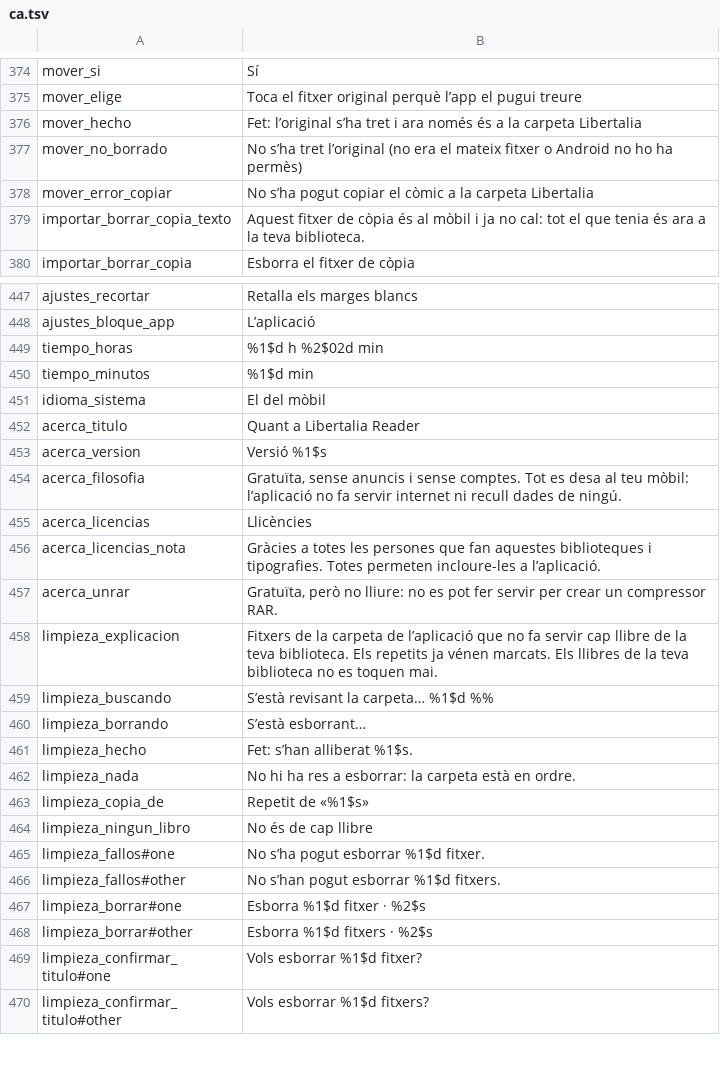
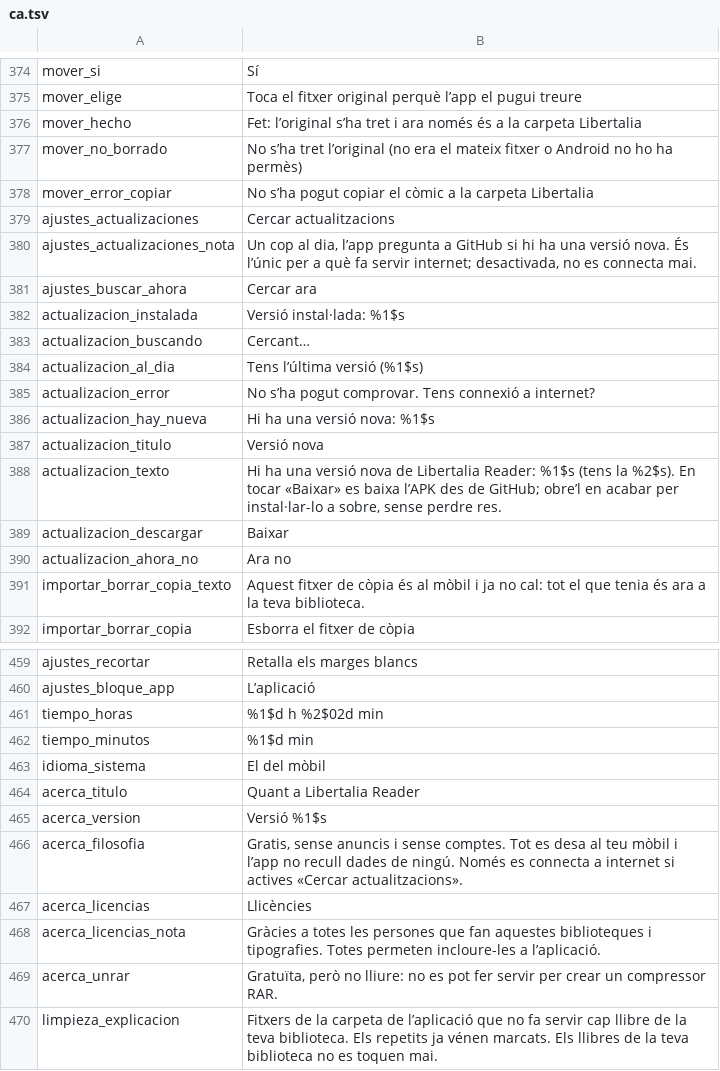
Before and after one commit to AWI-St/libertalia-reader, a TSV file: herramientas/traducciones/ca.tsv, drawn as a sheet; only a part is shown, gaps mark what is left out; the shorter side is filled out with more unchanged rows.

```diff
--- a/herramientas/traducciones/ca.tsv
+++ b/herramientas/traducciones/ca.tsv
@@ -378,2 +378,14 @@ mover_no_borrado	No s’ha tret l’original (no era el mateix fitxer o Android
 mover_error_copiar	No s’ha pogut copiar el còmic a la carpeta Libertalia
+ajustes_actualizaciones	Cercar actualitzacions
+ajustes_actualizaciones_nota	Un cop al dia, l’app pregunta a GitHub si hi ha una versió nova. És l’únic per a què fa servir internet; desactivada, no es connecta mai.
+ajustes_buscar_ahora	Cercar ara
+actualizacion_instalada	Versió instal·lada: %1$s
+actualizacion_buscando	Cercant…
+actualizacion_al_dia	Tens l’última versió (%1$s)
+actualizacion_error	No s’ha pogut comprovar. Tens connexió a internet?
+actualizacion_hay_nueva	Hi ha una versió nova: %1$s
+actualizacion_titulo	Versió nova
+actualizacion_texto	Hi ha una versió nova de Libertalia Reader: %1$s (tens la %2$s). En tocar «Baixar» es baixa l’APK des de GitHub; obre’l en acabar per instal·lar-lo a sobre, sense perdre res.
+actualizacion_descargar	Baixar
+actualizacion_ahora_no	Ara no
 importar_borrar_copia_texto	Aquest fitxer de còpia és al mòbil i ja no cal: tot el que tenia és ara a la teva biblioteca.
@@ -453,3 +465,3 @@ acerca_titulo	Quant a Libertalia Reader
 acerca_version	Versió %1$s
-acerca_filosofia	Gratuïta, sense anuncis i sense comptes. Tot es desa al teu mòbil: l’aplicació no fa servir internet ni recull dades de ningú.
+acerca_filosofia	Gratis, sense anuncis i sense comptes. Tot es desa al teu mòbil i l’app no recull dades de ningú. Només es connecta a internet si actives «Cercar actualitzacions».
 acerca_licencias	Llicències
```
Also changed, not shown: herramientas/traducciones/en.tsv, herramientas/traducciones/eu.tsv, 18 other files.
